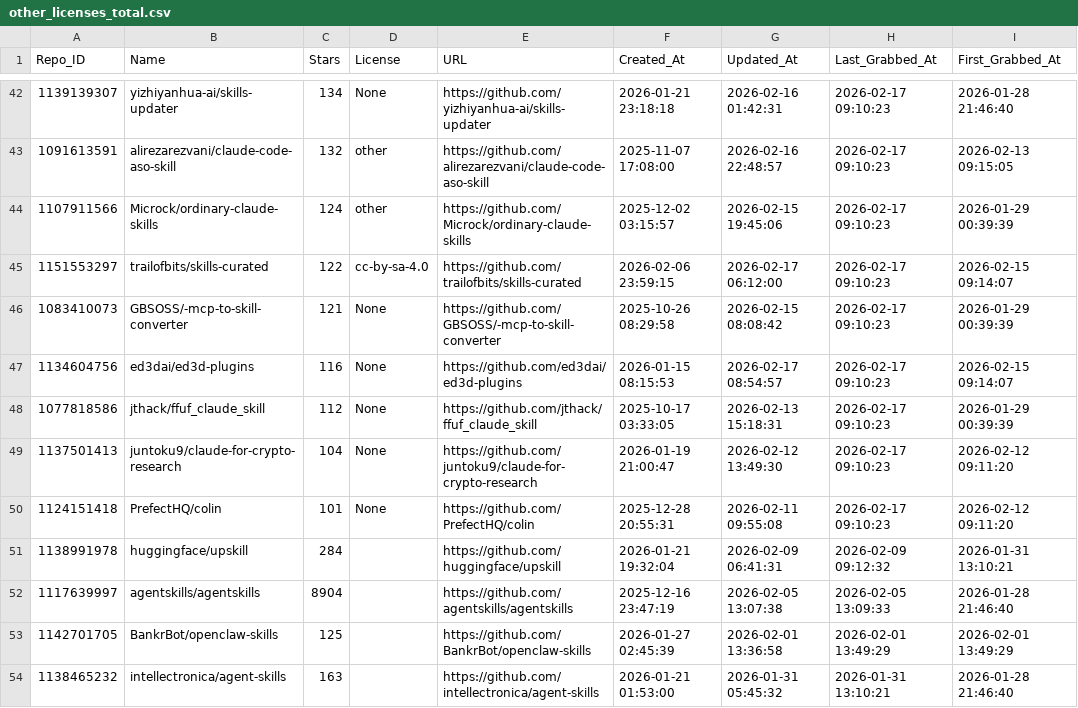
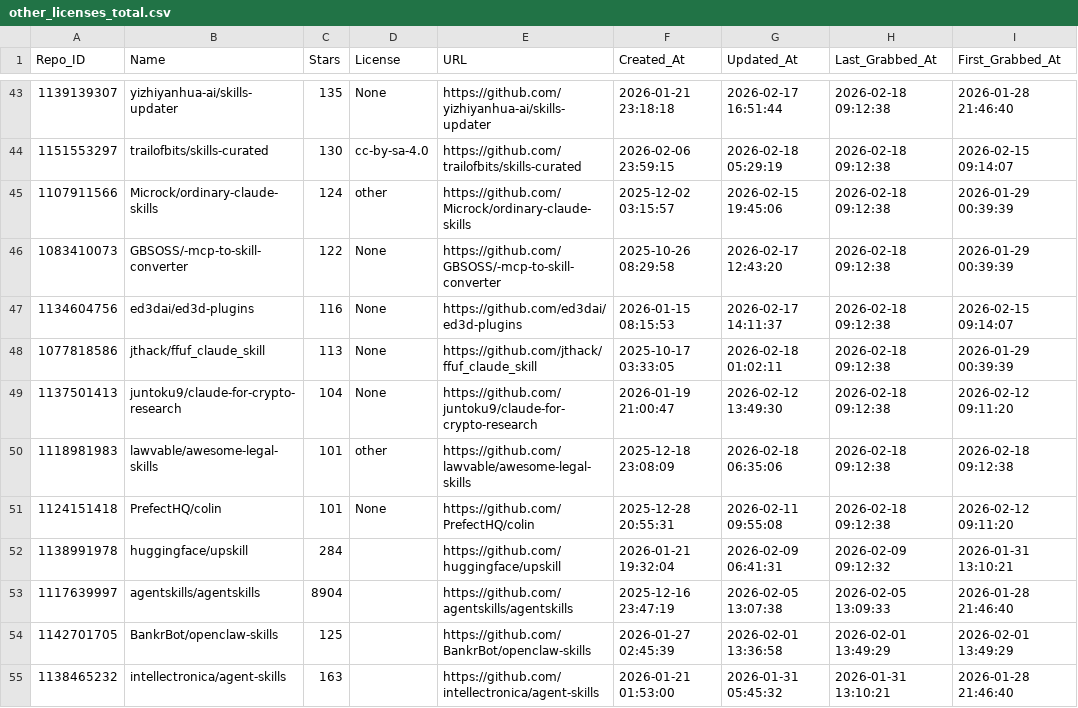
Before and after one commit to whuzhy/Fetch_Skills, a CSV file: Data_Total/other_licenses_total.csv, drawn as a sheet; only a part is shown, gaps mark what is left out; the diff covers the shown part only.

```diff
--- a/Data_Total/other_licenses_total.csv
+++ b/Data_Total/other_licenses_total.csv
@@ -42,10 +43,10 @@
-1139139307,yizhiyanhua-ai/skills-updater,134,None,https://github.com/yizhiyanhua-ai/skills-updater,2026-01-21 23:18:18,2026-02-16 01:42:31,2026-02-17 09:10:23,2026-01-28 21:46:40
-1091613591,alirezarezvani/claude-code-aso-skill,132,other,https://github.com/alirezarezvani/claude-code-aso-skill,2025-11-07 17:08:00,2026-02-16 22:48:57,2026-02-17 09:10:23,2026-02-13 09:15:05
-1107911566,Microck/ordinary-claude-skills,124,other,https://github.com/Microck/ordinary-claude-skills,2025-12-02 03:15:57,2026-02-15 19:45:06,2026-02-17 09:10:23,2026-01-29 00:39:39
-1151553297,trailofbits/skills-curated,122,cc-by-sa-4.0,https://github.com/trailofbits/skills-curated,2026-02-06 23:59:15,2026-02-17 06:12:00,2026-02-17 09:10:23,2026-02-15 09:14:07
-1083410073,GBSOSS/-mcp-to-skill-converter,121,None,https://github.com/GBSOSS/-mcp-to-skill-converter,2025-10-26 08:29:58,2026-02-15 08:08:42,2026-02-17 09:10:23,2026-01-29 00:39:39
-1134604756,ed3dai/ed3d-plugins,116,None,https://github.com/ed3dai/ed3d-plugins,2026-01-15 08:15:53,2026-02-17 08:54:57,2026-02-17 09:10:23,2026-02-15 09:14:07
-1077818586,jthack/ffuf_claude_skill,112,None,https://github.com/jthack/ffuf_claude_skill,2025-10-17 03:33:05,2026-02-13 15:18:31,2026-02-17 09:10:23,2026-01-29 00:39:39
-1137501413,juntoku9/claude-for-crypto-research,104,None,https://github.com/juntoku9/claude-for-crypto-research,2026-01-19 21:00:47,2026-02-12 13:49:30,2026-02-17 09:10:23,2026-02-12 09:11:20
-1124151418,PrefectHQ/colin,101,None,https://github.com/PrefectHQ/colin,2025-12-28 20:55:31,2026-02-11 09:55:08,2026-02-17 09:10:23,2026-02-12 09:11:20
+1139139307,yizhiyanhua-ai/skills-updater,135,None,https://github.com/yizhiyanhua-ai/skills-updater,2026-01-21 23:18:18,2026-02-17 16:51:44,2026-02-18 09:12:38,2026-01-28 21:46:40
+1151553297,trailofbits/skills-curated,130,cc-by-sa-4.0,https://github.com/trailofbits/skills-curated,2026-02-06 23:59:15,2026-02-18 05:29:19,2026-02-18 09:12:38,2026-02-15 09:14:07
+1107911566,Microck/ordinary-claude-skills,124,other,https://github.com/Microck/ordinary-claude-skills,2025-12-02 03:15:57,2026-02-15 19:45:06,2026-02-18 09:12:38,2026-01-29 00:39:39
+1083410073,GBSOSS/-mcp-to-skill-converter,122,None,https://github.com/GBSOSS/-mcp-to-skill-converter,2025-10-26 08:29:58,2026-02-17 12:43:20,2026-02-18 09:12:38,2026-01-29 00:39:39
+1134604756,ed3dai/ed3d-plugins,116,None,https://github.com/ed3dai/ed3d-plugins,2026-01-15 08:15:53,2026-02-17 14:11:37,2026-02-18 09:12:38,2026-02-15 09:14:07
+1077818586,jthack/ffuf_claude_skill,113,None,https://github.com/jthack/ffuf_claude_skill,2025-10-17 03:33:05,2026-02-18 01:02:11,2026-02-18 09:12:38,2026-01-29 00:39:39
+1137501413,juntoku9/claude-for-crypto-research,104,None,https://github.com/juntoku9/claude-for-crypto-research,2026-01-19 21:00:47,2026-02-12 13:49:30,2026-02-18 09:12:38,2026-02-12 09:11:20
+1118981983,lawvable/awesome-legal-skills,101,other,https://github.com/lawvable/awesome-legal-skills,2025-12-18 23:08:09,2026-02-18 06:35:06,2026-02-18 09:12:38,2026-02-18 09:12:38
+1124151418,PrefectHQ/colin,101,None,https://github.com/PrefectHQ/colin,2025-12-28 20:55:31,2026-02-11 09:55:08,2026-02-18 09:12:38,2026-02-12 09:11:20
 1138991978,huggingface/upskill,284,,https://github.com/huggingface/upskill,2026-01-21 19:32:04,2026-02-09 06:41:31,2026-02-09 09:12:32,2026-01-31 13:10:21
```
Also changed, not shown: 4 added rows, 3 removed rows and 85 edited cells elsewhere in this file, Data_Total/major_licenses_total.csv, 5 other files.
